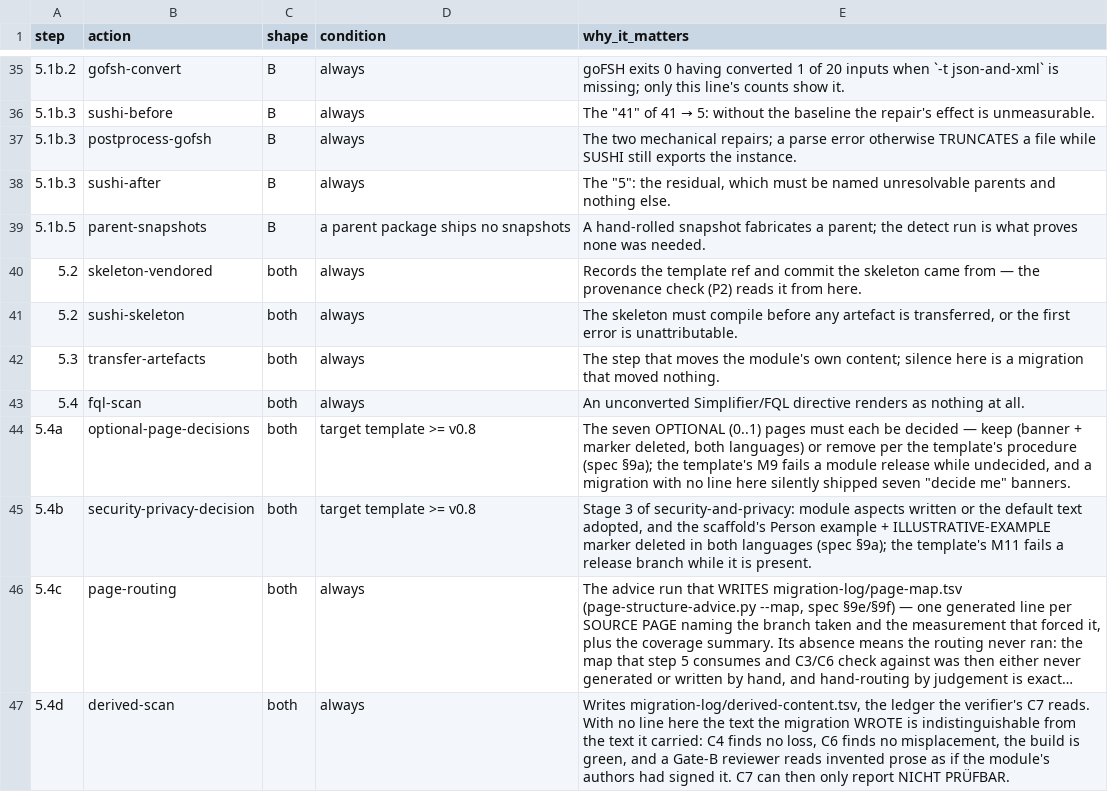
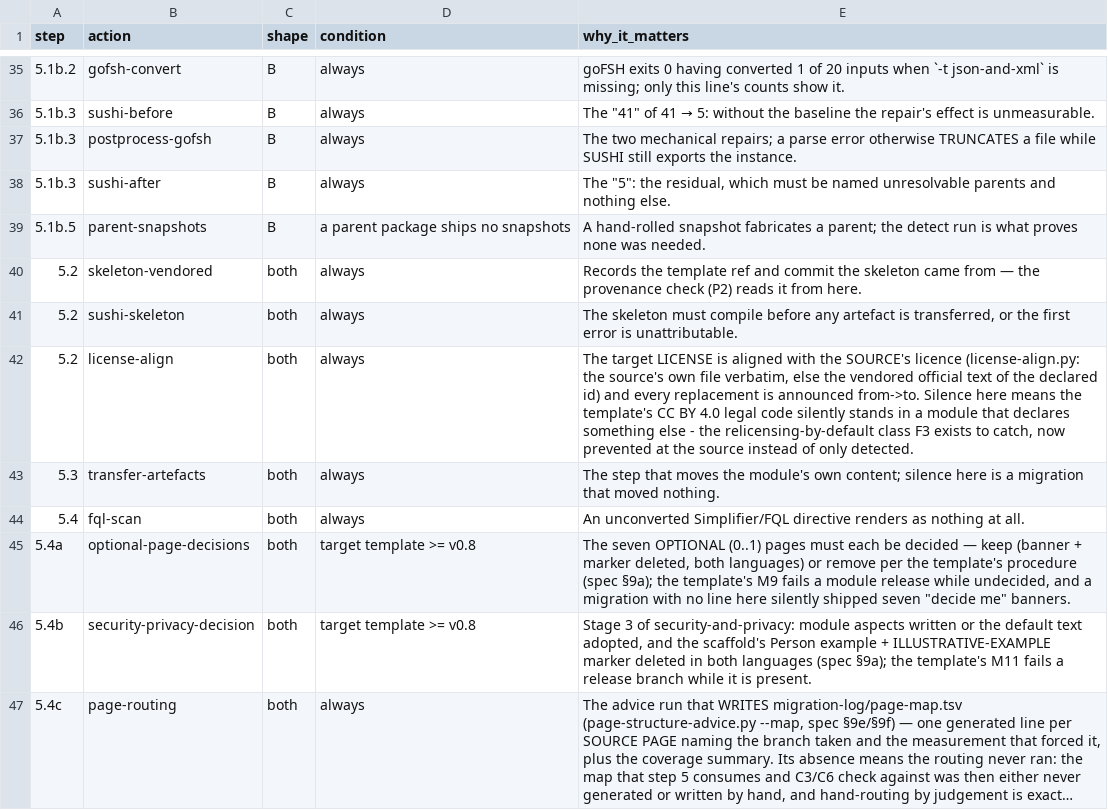
Before and after one commit to forschungsgruppe-digital-health/agent-skills, a TSV file: skills/mii-ig-migration/references/expected-steps.tsv, drawn as a sheet; only a part is shown, gaps mark what is left out; the shorter side is filled out with more unchanged rows; long unchanged cells end in …; the diff names each change by its address in the sheet, - before the commit and + after, or states it on an @@ line.

Commit message:
feat: the migration replaces the target LICENSE with the source's licence, announced
The module template scaffold ships the CC BY 4.0 legal code as LICENSE;
a migrated module inherited it while its declared licence scalar came
from the source. Measured across the medizininformatik-initiative
kerndatensatz repositories: 11 modules declare CC-BY-4.0, 6 declare
CC0-1.0 - and none of the CC0 modules ships a LICENSE file, so the
declared-CC0-beside-shipped-CC-BY contradiction was the NORMAL outcome
of a CC0 migration, parked at Gate A every time.

- scripts/license-align.py, run-log step 5.2 license-align: the
  source's licence wins - its own LICENSE file copied byte-faithfully,
  else the vendored OFFICIAL legal code of the declared SPDX id
  from references/licenses/ (CC0-1.0 and CC-BY-4.0 ship with the
  skill, covering every licence the KDS modules use today). Every
  replacement is ANNOUNCED from -> to: a license-replaced: log line
  plus a mandatory FIX row in the report's Applied fixes. The cases no
  tool may decide stay human and exit 1: no licence anywhere, an id
  without a vendored text, a source-internal file-vs-scalar
  contradiction - carried visibly, never resolved.
- Robustness, adversarially proven: an unreadable source can never
  erase the target's licence - loud exit 2; copies are BINARY, so a
  legal text is never re-encoded and line endings never rewritten;
  the vendored lookup refuses non-SPDX-shaped ids and paths outside
  references/licenses/; writes are atomic and every partial state a
  failing filesystem can leave is named; variant file names normalize
  to LICENSE on every path, and a leftover contradicting variant is a
  named exit-1 WARN, never silence.
- expected-steps.tsv: 5.2 license-align is a required step - its
  absence is an L2 finding. Spec 2.2/5.2/F3 tell one prevention-at-5.2
  story; the verifier's F3 remediation points at the step; the report
  template carries the FIX block, the WARN-token rows and the re-run
  row.

Verified on the real Onkologie and PROs sandbox pairs: CC-BY-4.0
scaffold -> vendored CC0-1.0, announced, idempotent on re-run; page
mentions of licences deliberately untouched - F3 and the delta remain
the independent nets.

```diff
--- a/skills/mii-ig-migration/references/expected-steps.tsv
+++ b/skills/mii-ig-migration/references/expected-steps.tsv
+row 42: 5.2 | license-align | both | always | The target LICENSE is aligned with the SOURCE's licence (license-align.py: the source's own file verbatim, else the vendored official text of the declared id) and every replacement is announced from->to. Silence here means the template's CC BY 4.0 legal code silently stands in a module that declares something else - the relicensing-by-default class F3 exists to catch, now prevented at the source instead of only detected.
```
Also changed, not shown: 7 other files.
